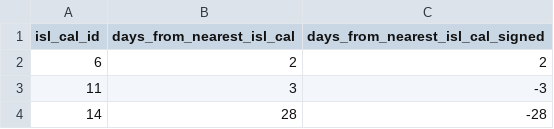
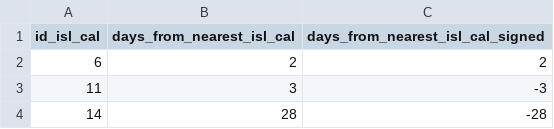
Before and after one commit to giovannitinervia9/IPC_stats, a CSV file: analysis/6_nearest_islcal.csv, drawn as a sheet; only a part is shown.

```diff
--- a/analysis/6_nearest_islcal.csv
+++ b/analysis/6_nearest_islcal.csv
@@ -1,2 +1,2 @@
-"isl_cal_id","days_from_nearest_isl_cal","days_from_nearest_isl_cal_signed"
+"id_isl_cal","days_from_nearest_isl_cal","days_from_nearest_isl_cal_signed"
 6,2,2
```
Also changed, not shown: analysis/2_nearest_pow.csv, analysis/3_nearest_gov.csv, 15 other files.
